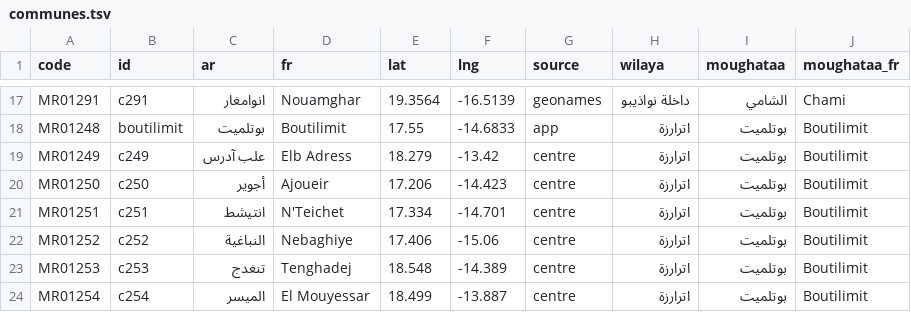
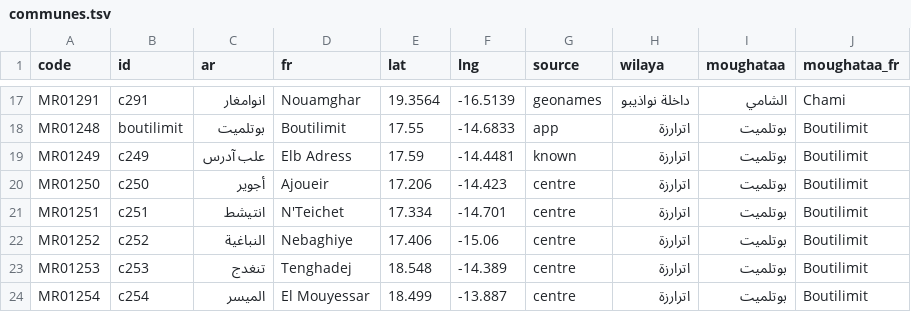
Before and after one commit to tenyekat-design/Erriwaya-videos, a TSV file: apps/calendar-android/tools/communes.tsv, drawn as a sheet; only a part is shown, gaps mark what is left out.

```diff
--- a/apps/calendar-android/tools/communes.tsv
+++ b/apps/calendar-android/tools/communes.tsv
@@ -18,3 +18,3 @@ MR01291	c291	انوامغار	Nouamghar	19.3564	-16.5139	geonames	داخلة ن
 MR01248	boutilimit	بوتلميت	Boutilimit	17.55	-14.6833	app	اترارزة	بوتلميت	Boutilimit
-MR01249	c249	علب آدرس	Elb Adress	18.279	-13.42	centre	اترارزة	بوتلميت	Boutilimit
+MR01249	c249	علب آدرس	Elb Adress	17.59	-14.4481	known	اترارزة	بوتلميت	Boutilimit
 MR01250	c250	أجوير	Ajoueir	17.206	-14.423	centre	اترارزة	بوتلميت	Boutilimit
```
Also changed, not shown: apps/calendar-android/tools/villages.tsv, 4 other files.
